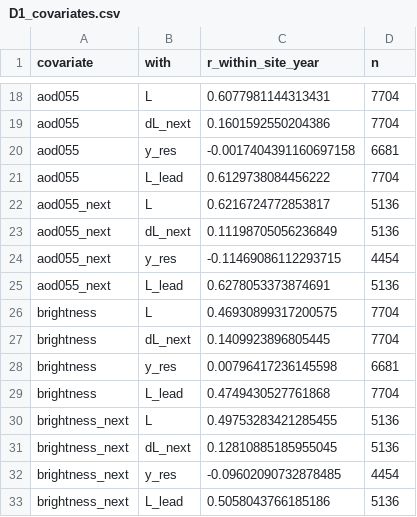
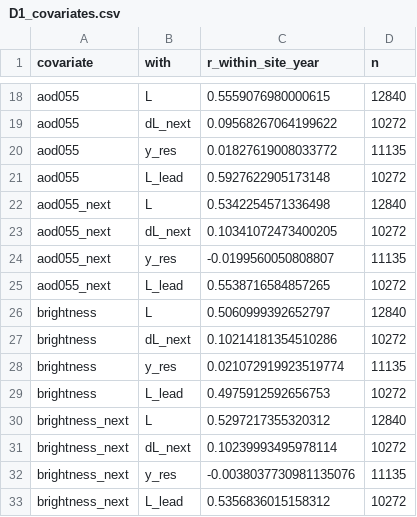
Before and after one commit to NareshKumar241205/satellite-air-pollution-forecasting, a CSV file: Land Change/results/D_lead_diagnostics/D1_covariates.csv, drawn as a sheet; only a part is shown, gaps mark what is left out; the diff covers the shown part only; the diff names each change by its address in the sheet, - before the commit and + after, or states it on an @@ line.

```diff
--- a/Land Change/results/D_lead_diagnostics/D1_covariates.csv
+++ b/Land Change/results/D_lead_diagnostics/D1_covariates.csv
-C18 (r_within_site_year): 0.6077981144313431
+C18 (r_within_site_year): 0.5559076980000615
-D18 (n): 7704
+D18 (n): 12840
-C19 (r_within_site_year): 0.1601592550204386
+C19 (r_within_site_year): 0.09568267064199622
-D19 (n): 7704
+D19 (n): 10272
-C20 (r_within_site_year): -0.0017404391160697158
+C20 (r_within_site_year): 0.01827619008033772
-D20 (n): 6681
+D20 (n): 11135
-C21 (r_within_site_year): 0.6129738084456222
+C21 (r_within_site_year): 0.5927622905173148
-D21 (n): 7704
+D21 (n): 10272
-C22 (r_within_site_year): 0.6216724772853817
+C22 (r_within_site_year): 0.5342254571336498
-D22 (n): 5136
+D22 (n): 12840
-C23 (r_within_site_year): 0.11198705056236849
+C23 (r_within_site_year): 0.10341072473400205
-D23 (n): 5136
+D23 (n): 10272
-C24 (r_within_site_year): -0.11469086112293715
+C24 (r_within_site_year): -0.0199560050808807
-D24 (n): 4454
+D24 (n): 11135
-C25 (r_within_site_year): 0.6278053373874691
+C25 (r_within_site_year): 0.5538716584857265
-D25 (n): 5136
+D25 (n): 10272
-C26 (r_within_site_year): 0.46930899317200575
+C26 (r_within_site_year): 0.5060999392652797
-D26 (n): 7704
+D26 (n): 12840
-C27 (r_within_site_year): 0.1409923896805445
+C27 (r_within_site_year): 0.10214181354510286
-D27 (n): 7704
+D27 (n): 10272
-C28 (r_within_site_year): 0.00796417236145598
+C28 (r_within_site_year): 0.021072919923519774
-D28 (n): 6681
+D28 (n): 11135
-C29 (r_within_site_year): 0.4749430527761868
+C29 (r_within_site_year): 0.4975912592656753
-D29 (n): 7704
+D29 (n): 10272
-C30 (r_within_site_year): 0.49753283421285455
+C30 (r_within_site_year): 0.5297217355320312
-D30 (n): 5136
+D30 (n): 12840
-C31 (r_within_site_year): 0.12810885185955045
+C31 (r_within_site_year): 0.10239993495978114
-D31 (n): 5136
+D31 (n): 10272
-C32 (r_within_site_year): -0.09602090732878485
+C32 (r_within_site_year): -0.0038037730981135076
-D32 (n): 4454
+D32 (n): 11135
-C33 (r_within_site_year): 0.5058043766185186
+C33 (r_within_site_year): 0.5356836015158312
-D33 (n): 5136
+D33 (n): 10272
```
Also changed, not shown: 32 edited cells elsewhere in this file, 46 other files.
